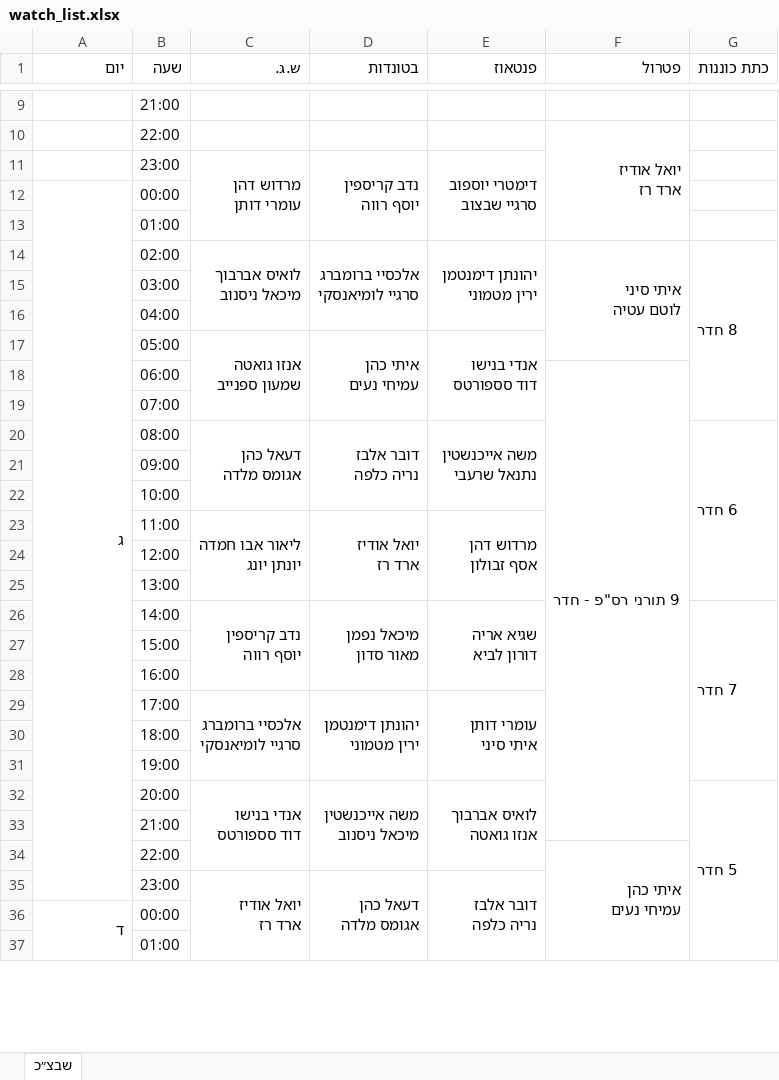
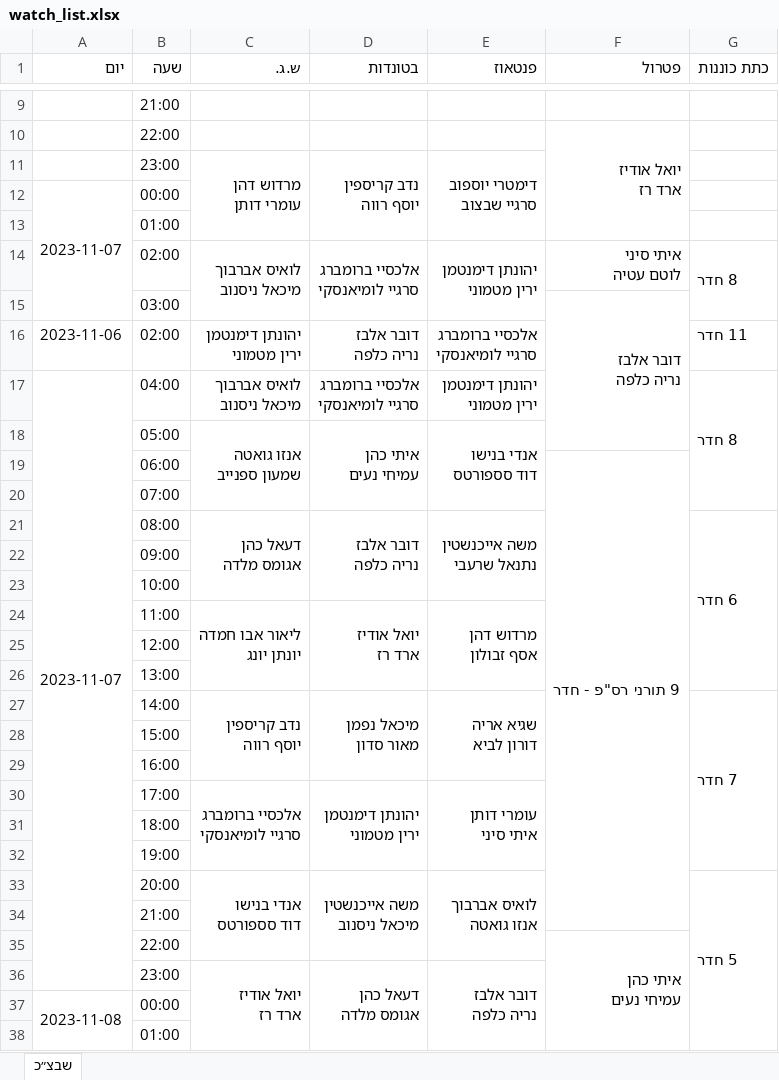
Before and after one commit to andybenichou/meshavsek, an Excel workbook: watch_list.xlsx, sheet שבצ״כ, drawn as a sheet; only a part is shown, gaps mark what is left out; values as stored, in another font and other column widths than the file's, no cell formats; removed rows and columns are numbered as before the commit, all else as after; ↵ is a line break in a cell; the diff covers the shown part only; the diff names each change by its address in the sheet, - before the commit and + after, or states it on an @@ line.

```diff
--- a/watch_list.xlsx (sheet שבצ״כ)
+++ b/watch_list.xlsx (sheet שבצ״כ)
-A12 (יום): ג
+A12 (יום): 2023-11-07
-A12:A35 merged
+A12:A15 merged
-F14:F17 merged
-G14:G19 merged
+G14:G15 merged
-F15 (פטרול): (empty)
+F15 (פטרול): דובר אלבז ↵ נריה כלפה
+F15:F18 merged
@@ row 16 moved to row 65: 04:00 @@
+row 16: 2023-11-06 | 02:00 | יהונתן דימנטמן ↵ ירין מטמוני | דובר אלבז ↵ נריה כלפה | אלכסיי ברומברג ↵ סרגיי לומיאנסקי |  | 11 חדר
+row 17: 2023-11-07 | 04:00 | לואיס אברבוך ↵ מיכאל ניסנוב | אלכסיי ברומברג ↵ סרגיי לומיאנסקי | יהונתן דימנטמן ↵ ירין מטמוני |  | 8 חדר
-A37 (יום): ד
+A37 (יום): 2023-11-08
```
Also changed, not shown: 34 added rows, 2 edited cells and merged cells elsewhere in this sheet, cell formats, שבצ״ק.xlsx, 10 other files.
